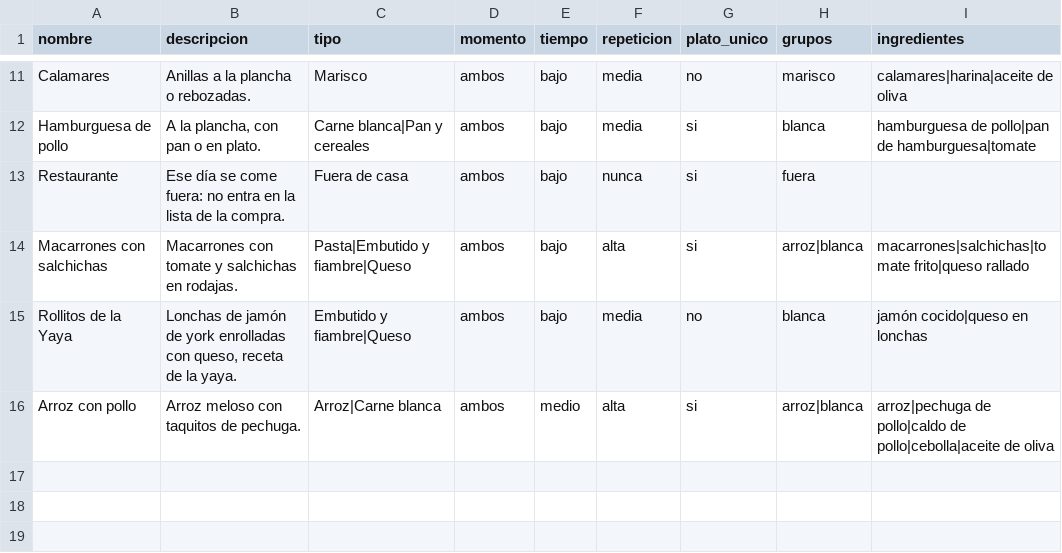
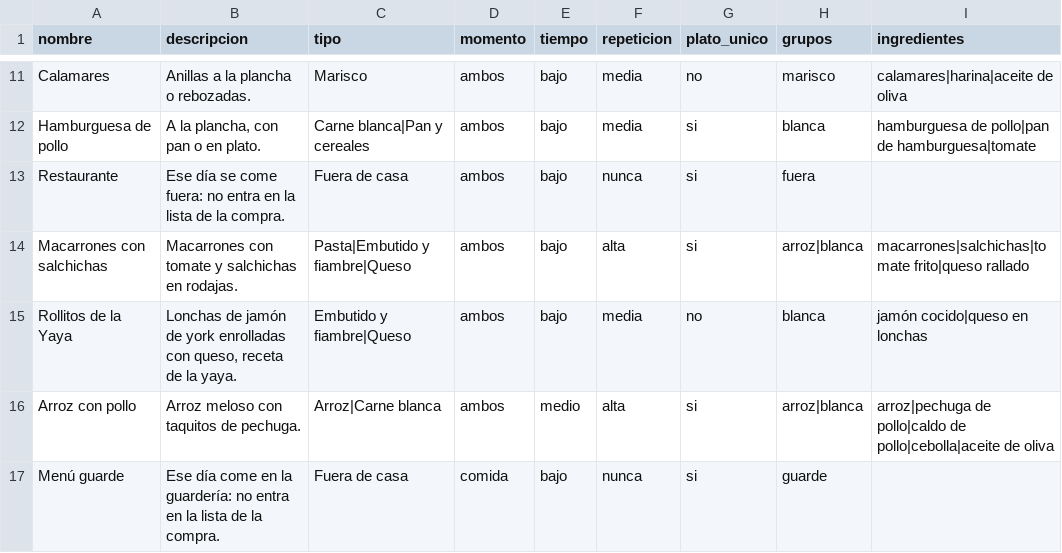
Before and after one commit to diegocalvogit/planificador-comida, a CSV file: datos/platos-nino.csv, drawn as a sheet; only a part is shown, gaps mark what is left out; the diff names each change by its address in the sheet, - before the commit and + after, or states it on an @@ line.

```diff
--- a/datos/platos-nino.csv
+++ b/datos/platos-nino.csv
+row 17: Menú guarde | Ese día come en la guardería: no entra en la lista de la compra. | Fuera de casa | comida | bajo | nunca | si | guarde
```
Also changed, not shown: datos/equilibrio-nino.csv, 2 other files.
